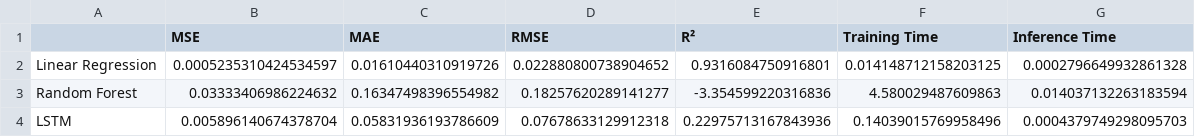
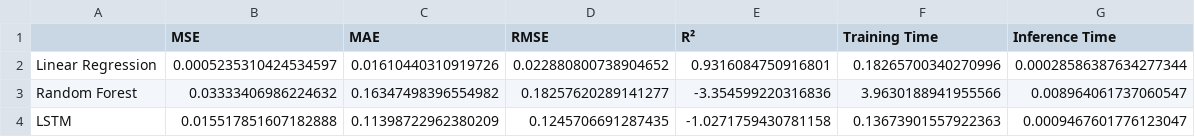
Before and after one commit to RamiNoodle733/Stock-Prediction-Model, a CSV file: results/AAPL_model_comparison.csv, drawn as a sheet.

```diff
--- a/results/AAPL_model_comparison.csv
+++ b/results/AAPL_model_comparison.csv
@@ -1,4 +1,4 @@
 ,MSE,MAE,RMSE,R²,Training Time,Inference Time
-Linear Regression,0.0005235310424534597,0.01610440310919726,0.022880800738904652,0.9316084750916801,0.014148712158203125,0.0002796649932861328
-Random Forest,0.03333406986224632,0.16347498396554982,0.18257620289141277,-3.354599220316836,4.580029487609863,0.014037132263183594
-LSTM,0.005896140674378704,0.05831936193786609,0.07678633129912318,0.22975713167843936,0.14039015769958496,0.0004379749298095703
+Linear Regression,0.0005235310424534597,0.01610440310919726,0.022880800738904652,0.9316084750916801,0.18265700340270996,0.00028586387634277344
+Random Forest,0.03333406986224632,0.16347498396554982,0.18257620289141277,-3.354599220316836,3.9630188941955566,0.008964061737060547
+LSTM,0.015517851607182888,0.11398722962380209,0.1245706691287435,-1.0271759430781158,0.13673901557922363,0.0009467601776123047
```
Also changed, not shown: results/AAPL_ablation_study.csv, results/multiple/stock_comparison.csv, 3 other files.
